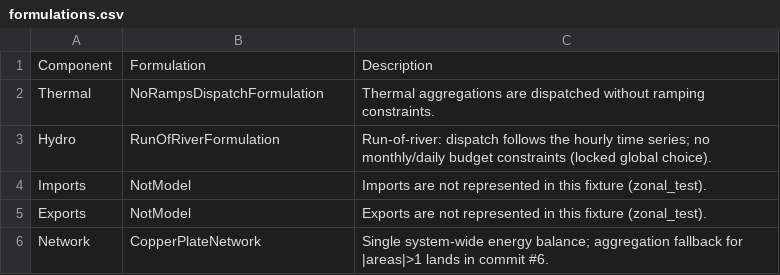
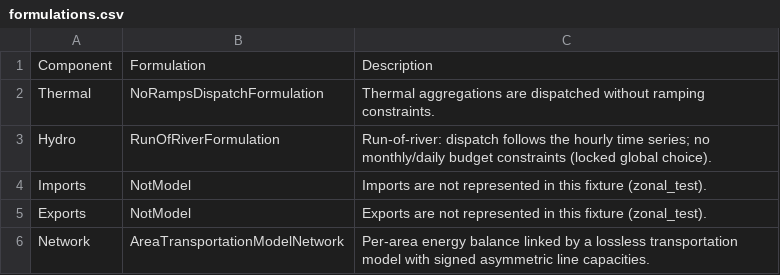
Before and after one commit to NatLabRockies/SDOM, a CSV file: Data/zonal_test/formulations.csv, drawn as a sheet.

Commit message:
feat(io): aggregation fallback for zonal-data + CopperPlateNetwork
Implements PRD section 4.6: when a multi-area input folder is loaded with Network=CopperPlateNetwork, collapse every per-area entity into a single synthetic 'default' area.

- Add _aggregate_to_single_area, _sum_per_area_wide, _capacity_weighted_average_prices, _strip_area_tags_from_storage helpers in io_manager.py.

- Hourly profiles (load, nuclear, hydro, otre, import/export caps) summed across areas; import/export prices aggregated as capacity-weighted average with simple-mean fallback for zero-capacity hours; row-oriented per-device tables drop area_id; storage table strips @area_id@ tags (collisions raise ValueError).

- Drop transmission CSVs with WARNING; per_area_* views rebuilt with single DEFAULT_AREA_ID key.

- Flip Data/zonal_test/formulations.csv Network row to AreaTransportationModelNetwork (the natural setting for the 2-area fixture); aggregation tests use _copy_fixture_to(tmp_path) and flip Network back to CopperPlateNetwork.

- Add tests/test_zonal_aggregation_fallback.py (11 tests). Full suite: 329 -> 340 green.

```diff
--- a/Data/zonal_test/formulations.csv
+++ b/Data/zonal_test/formulations.csv
@@ -5,2 +5,2 @@ Imports,NotModel,Imports are not represented in this fixture (zonal_test).
 Exports,NotModel,Exports are not represented in this fixture (zonal_test).
-Network,CopperPlateNetwork,Single system-wide energy balance; aggregation fallback for |areas|>1 lands in commit #6.
+Network,AreaTransportationModelNetwork,Per-area energy balance linked by a lossless transportation model with signed asymmetric line capacities.
```
Also changed, not shown: 3 other files.
